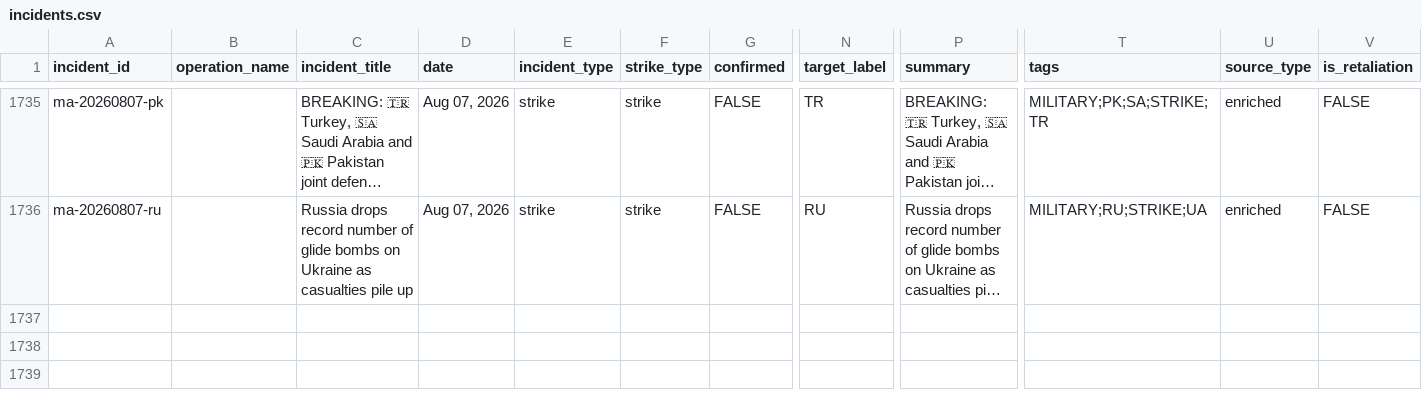
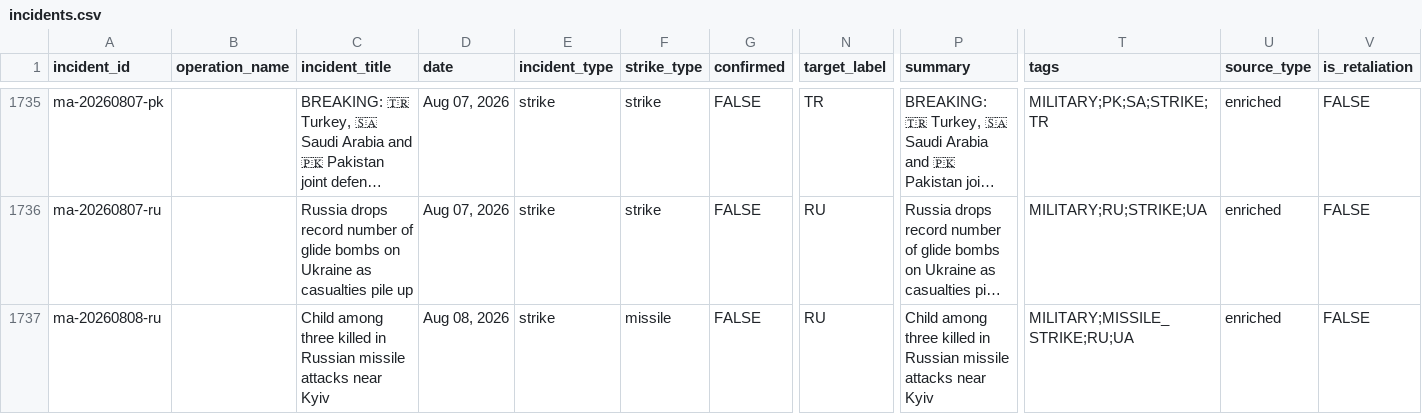
Before and after one commit to chiragr5241/Geopolitics, a CSV file: data/incidents.csv, drawn as a sheet; only a part is shown, gaps mark what is left out; long unchanged cells end in …; rows hold the shown columns only; the diff names each change by its address in the sheet, - before the commit and + after, or states it on an @@ line.

```diff
--- a/data/incidents.csv
+++ b/data/incidents.csv
+row 1737: ma-20260808-ru |  | Child among three killed in Russian missile attacks near Kyiv | Aug 08, 2026 | strike | missile | FALSE | RU | Child among three killed in Russian missile attacks near Kyiv | MILITARY;MISSILE_STRIKE;RU;UA | enriched | FALSE
```
Also changed, not shown: data/raw_data/spectator_media.csv, data/raw_data/spectator_raw.csv, 6 other files.
